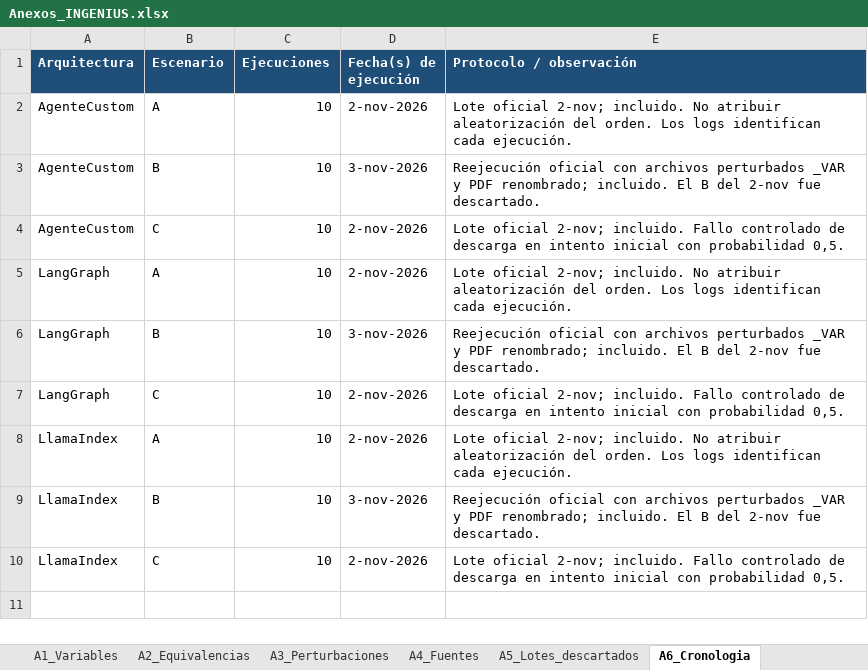
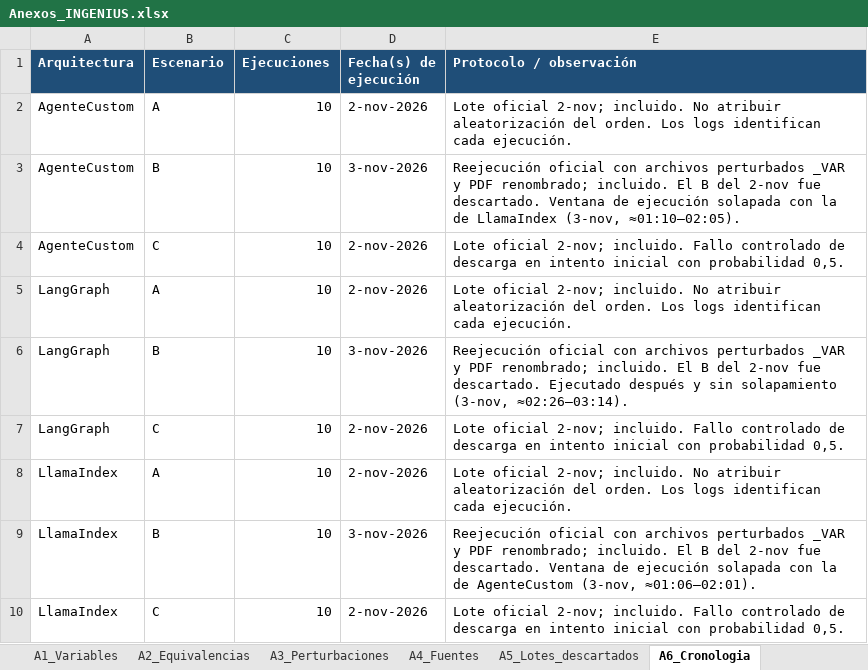
Before and after one commit to jossfranco2005-maker/data_repository_ec_banano, an Excel workbook: resultados/anexos/Anexos_INGENIUS.xlsx, sheet A6_Cronologia, drawn as a sheet; values as stored, in another font and other column widths than the file's, no borders; the diff names each change by its address in the sheet, - before the commit and + after, or states it on an @@ line.

```diff
--- a/resultados/anexos/Anexos_INGENIUS.xlsx (sheet A6_Cronologia)
+++ b/resultados/anexos/Anexos_INGENIUS.xlsx (sheet A6_Cronologia)
-E3 (Protocolo / observación): …fue descartado.
+E3 (Protocolo / observación): …fue descartado. Ventana de ejecución solapada con la de LlamaIndex (3-nov, ≈01:10–02:05).
-E6 (Protocolo / observación): …fue descartado.
+E6 (Protocolo / observación): …fue descartado. Ejecutado después y sin solapamiento (3-nov, ≈02:26–03:14).
-E9 (Protocolo / observación): …fue descartado.
+E9 (Protocolo / observación): …fue descartado. Ventana de ejecución solapada con la de AgenteCustom (3-nov, ≈01:06–02:01).
```
Also changed, not shown: sheet A1_Variables, sheet A2_Equivalencias, resultados/logs/finales/experimentos_3frameworks_todas_corridas_20261103_B_actualizado.xlsx, 2 other files.
